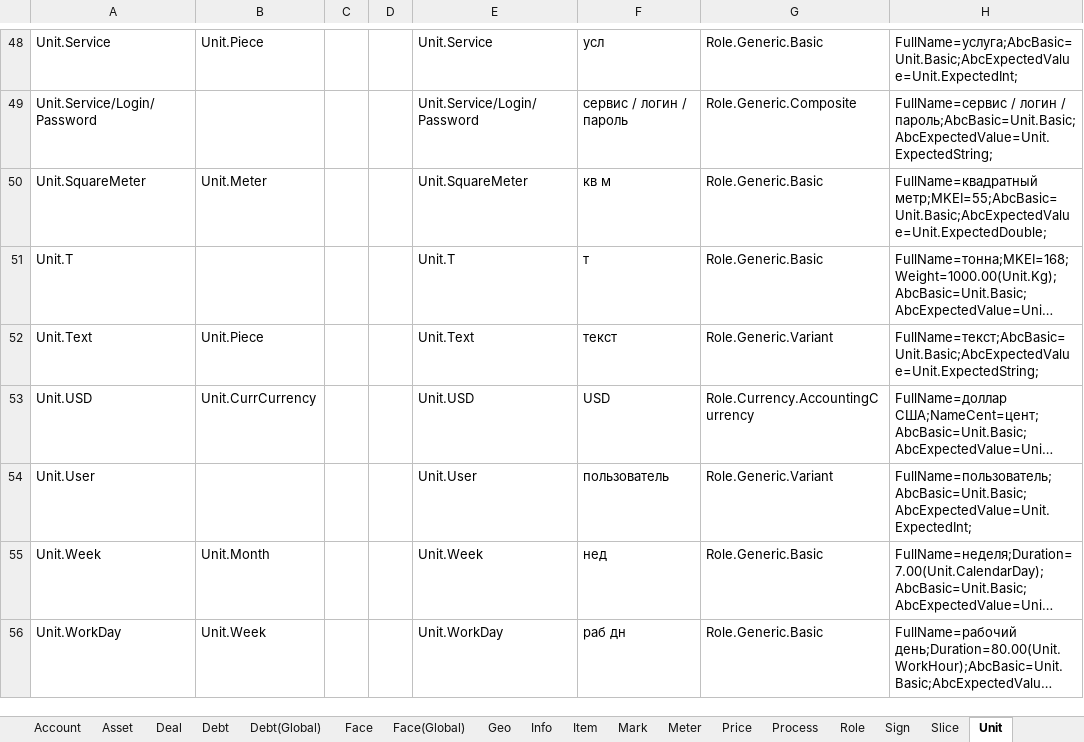
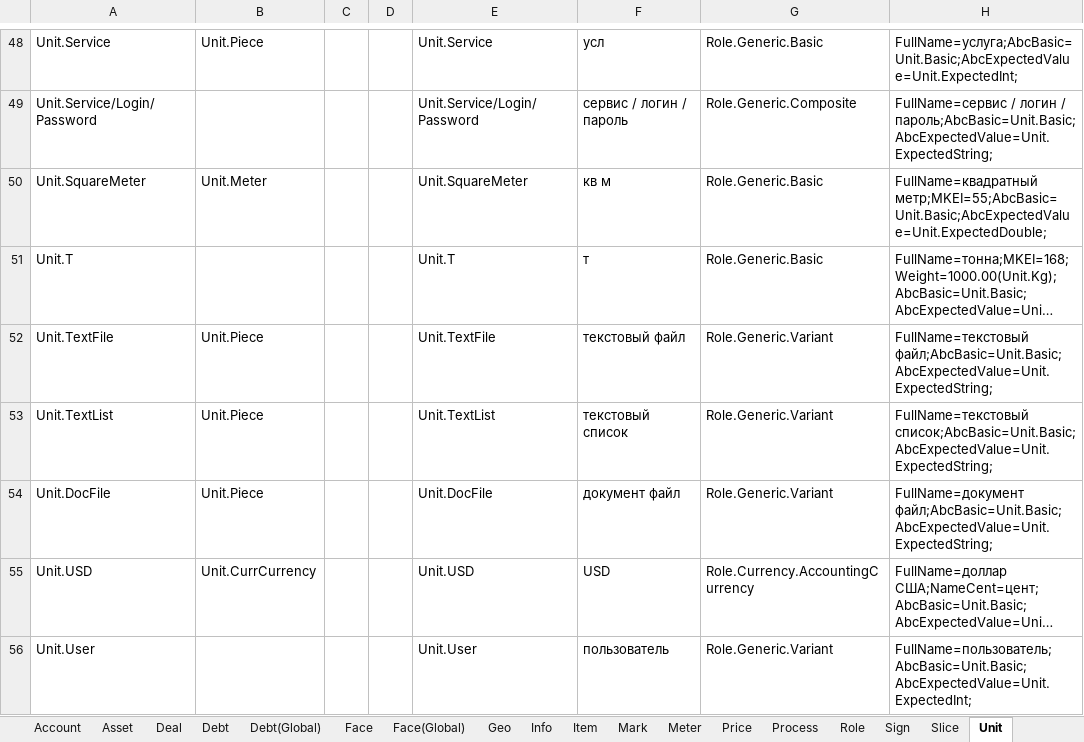
Before and after one commit to KursakovSA/AccBase, an Excel workbook: WB_DatabaseTemplateGlobal_tables.xlsx, sheet Unit, drawn as a sheet; only a part is shown, gaps mark what is left out; the shorter side is filled out with more unchanged rows; long unchanged cells end in …; values as stored, in another font and other column widths than the file's, no borders; the diff names each change by its address in the sheet, - before the commit and + after, or states it on an @@ line.

```diff
--- a/WB_DatabaseTemplateGlobal_tables.xlsx (sheet Unit)
+++ b/WB_DatabaseTemplateGlobal_tables.xlsx (sheet Unit)
-A52: Unit.Text
+A52: Unit.TextFile
-E52: Unit.Text
+E52: Unit.TextFile
-F52: текст
+F52: текстовый файл
-H52: FullName=текст;AbcBasic=Unit.Basic;AbcExpectedValue=Unit.ExpectedString;
+H52: FullName=текстовый файл;AbcBasic=Unit.Basic;AbcExpectedValue=Unit.ExpectedString;
+row 53: Unit.TextList | Unit.Piece |  |  | Unit.TextList | текстовый список | Role.Generic.Variant | FullName=текстовый список;AbcBasic=Unit.Basic;AbcExpectedValue=Unit.ExpectedString;
+row 54: Unit.DocFile | Unit.Piece |  |  | Unit.DocFile | документ файл | Role.Generic.Variant | FullName=документ файл;AbcBasic=Unit.Basic;AbcExpectedValue=Unit.ExpectedString;
```
Also changed, not shown: sheet Process, sheet Workbook, sheet Asset, sheet Info, sheet Role, sheet Deal, 2 more sheets.
